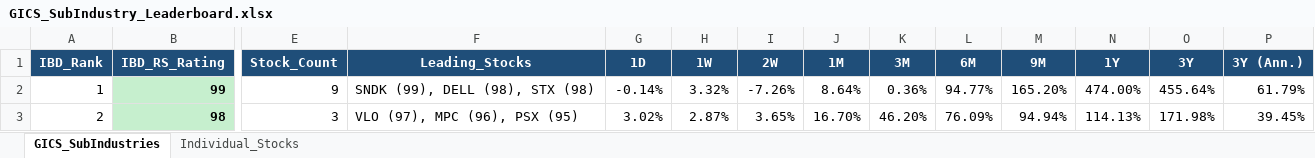
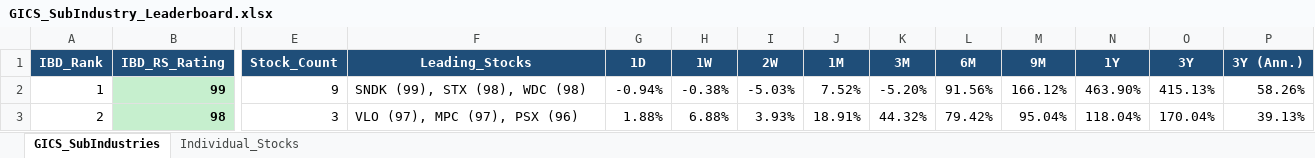
Before and after one commit to Jamesssurfer/GICS-Tracker, an Excel workbook: GICS_SubIndustry_Leaderboard.xlsx, sheet GICS_SubIndustries, drawn as a sheet; only a part is shown, gaps mark what is left out; values as stored, in another font and other column widths than the file's, no borders; the diff covers the shown part only; the diff names each change by its address in the sheet, - before the commit and + after, or states it on an @@ line.

```diff
--- a/GICS_SubIndustry_Leaderboard.xlsx (sheet GICS_SubIndustries)
+++ b/GICS_SubIndustry_Leaderboard.xlsx (sheet GICS_SubIndustries)
-F2 (Leading_Stocks): SNDK (99), DELL (98), STX (98)
+F2 (Leading_Stocks): SNDK (99), STX (98), WDC (98)
-G2 (1D): -0.14%
+G2 (1D): -0.94%
-H2 (1W): 3.32%
+H2 (1W): -0.38%
-I2 (2W): -7.26%
+I2 (2W): -5.03%
-J2 (1M): 8.64%
+J2 (1M): 7.52%
-K2 (3M): 0.36%
+K2 (3M): -5.20%
-L2 (6M): 94.77%
+L2 (6M): 91.56%
-M2 (9M): 165.20%
+M2 (9M): 166.12%
-N2 (1Y): 474.00%
+N2 (1Y): 463.90%
-O2 (3Y): 455.64%
+O2 (3Y): 415.13%
-P2 (3Y (Ann.)): 61.79%
+P2 (3Y (Ann.)): 58.26%
-F3 (Leading_Stocks): VLO (97), MPC (96), PSX (95)
+F3 (Leading_Stocks): VLO (97), MPC (97), PSX (96)
-G3 (1D): 3.02%
+G3 (1D): 1.88%
-H3 (1W): 2.87%
+H3 (1W): 6.88%
-I3 (2W): 3.65%
+I3 (2W): 3.93%
-J3 (1M): 16.70%
+J3 (1M): 18.91%
-K3 (3M): 46.20%
+K3 (3M): 44.32%
-L3 (6M): 76.09%
+L3 (6M): 79.42%
-M3 (9M): 94.94%
+M3 (9M): 95.04%
-N3 (1Y): 114.13%
+N3 (1Y): 118.04%
-O3 (3Y): 171.98%
+O3 (3Y): 170.04%
-P3 (3Y (Ann.)): 39.45%
+P3 (3Y (Ann.)): 39.13%
```
Also changed, not shown: 1671 edited cells elsewhere in this sheet, sheet Individual_Stocks.
